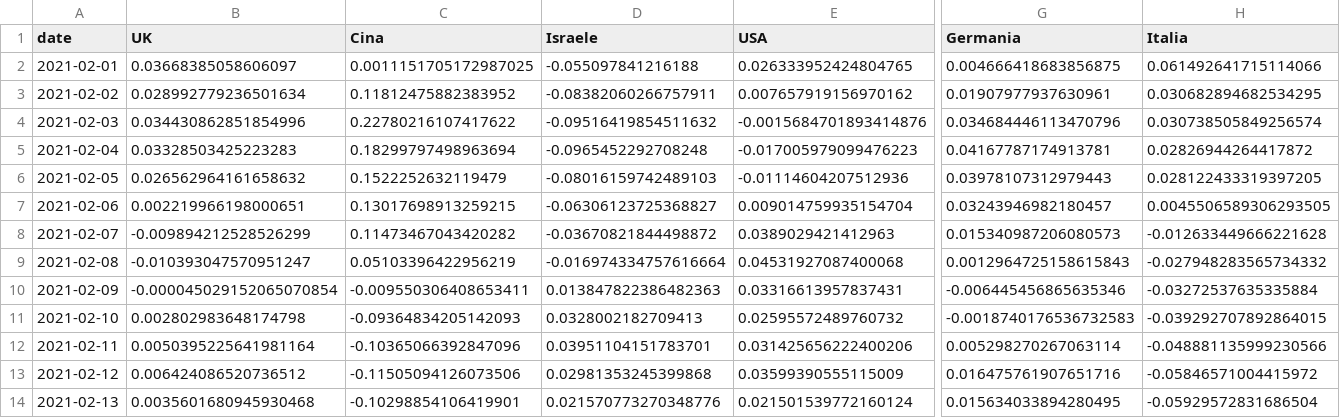
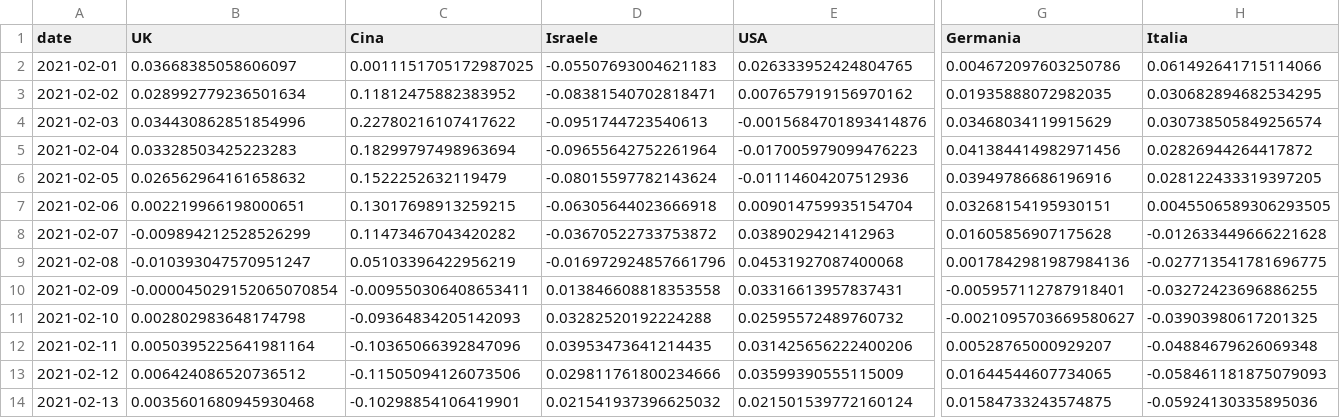
Before and after one commit to Scienzainrete/covid-19, a CSV file: owid_vaccini_variazione_paese.csv, drawn as a sheet; only a part is shown, gaps mark what is left out; the diff covers the shown part only; the diff names each change by its address in the sheet, - before the commit and + after, or states it on an @@ line.

```diff
--- a/owid_vaccini_variazione_paese.csv
+++ b/owid_vaccini_variazione_paese.csv
-D2 (Israele): -0.055097841216188
+D2 (Israele): -0.05507693004621183
-G2 (Germania): 0.004666418683856875
+G2 (Germania): 0.004672097603250786
-D3 (Israele): -0.08382060266757911
+D3 (Israele): -0.08381540702818471
-G3 (Germania): 0.01907977937630961
+G3 (Germania): 0.01935888072982035
-D4 (Israele): -0.09516419854511632
+D4 (Israele): -0.0951744723540613
-G4 (Germania): 0.034684446113470796
+G4 (Germania): 0.03468034119915629
-D5 (Israele): -0.0965452292708248
+D5 (Israele): -0.09655642752261964
-G5 (Germania): 0.04167787174913781
+G5 (Germania): 0.041384414982971456
-D6 (Israele): -0.08016159742489103
+D6 (Israele): -0.08015597782143624
-G6 (Germania): 0.03978107312979443
+G6 (Germania): 0.03949786686196916
-D7 (Israele): -0.06306123725368827
+D7 (Israele): -0.06305644023666918
-G7 (Germania): 0.03243946982180457
+G7 (Germania): 0.03268154195930151
-D8 (Israele): -0.03670821844498872
+D8 (Israele): -0.03670522733753872
-G8 (Germania): 0.015340987206080573
+G8 (Germania): 0.01605856907175628
-D9 (Israele): -0.016974334757616664
+D9 (Israele): -0.016972924857661796
-G9 (Germania): 0.0012964725158615843
+G9 (Germania): 0.0017842981987984136
-H9 (Italia): -0.027948283565734332
+H9 (Italia): -0.027713541781696775
-D10 (Israele): 0.013847822386482363
+D10 (Israele): 0.013846608818353558
-G10 (Germania): -0.006445456865635346
+G10 (Germania): -0.005957112787918401
-H10 (Italia): -0.03272537635335884
+H10 (Italia): -0.03272423696886255
-D11 (Israele): 0.0328002182709413
+D11 (Israele): 0.03282520192224288
-G11 (Germania): -0.0018740176536732583
+G11 (Germania): -0.0021095703669580627
-H11 (Italia): -0.039292707892864015
+H11 (Italia): -0.03903980617201325
-D12 (Israele): 0.03951104151783701
+D12 (Israele): 0.03953473641214435
-G12 (Germania): 0.005298270267063114
+G12 (Germania): 0.00528765000929207
-H12 (Italia): -0.048881135999230566
+H12 (Italia): -0.04884679626069348
-D13 (Israele): 0.02981353245399868
+D13 (Israele): 0.029811761800234666
-G13 (Germania): 0.016475761907651716
+G13 (Germania): 0.01644544607734065
-H13 (Italia): -0.05846571004415972
+H13 (Italia): -0.058461181875079093
-D14 (Israele): 0.021570773270348776
+D14 (Israele): 0.021541937396625032
-G14 (Germania): 0.015634033894280495
+G14 (Germania): 0.01584733243574875
-H14 (Italia): -0.05929572831686504
+H14 (Italia): -0.05924130335895036
```
Also changed, not shown: 3 added rows and 111 edited cells elsewhere in this file, ecdc_casi_100k.csv, ecdc_morti_100k.csv, 3 other files.
